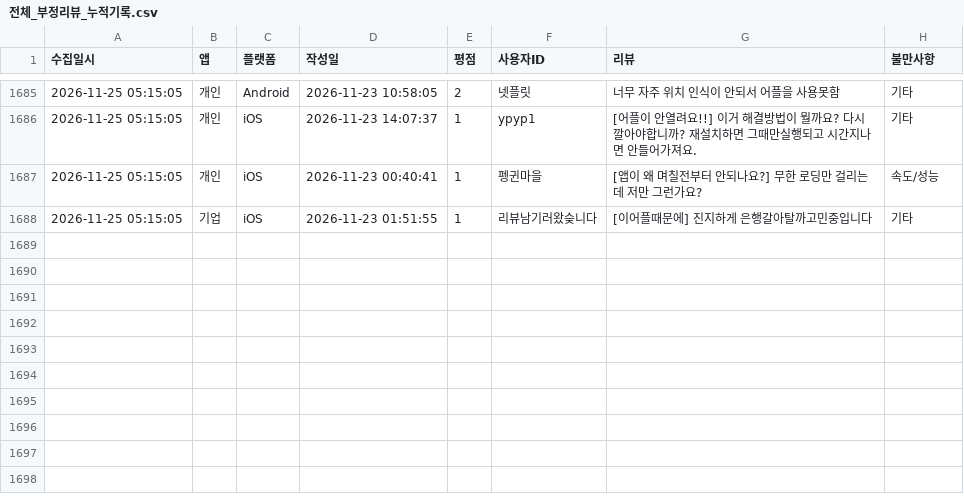
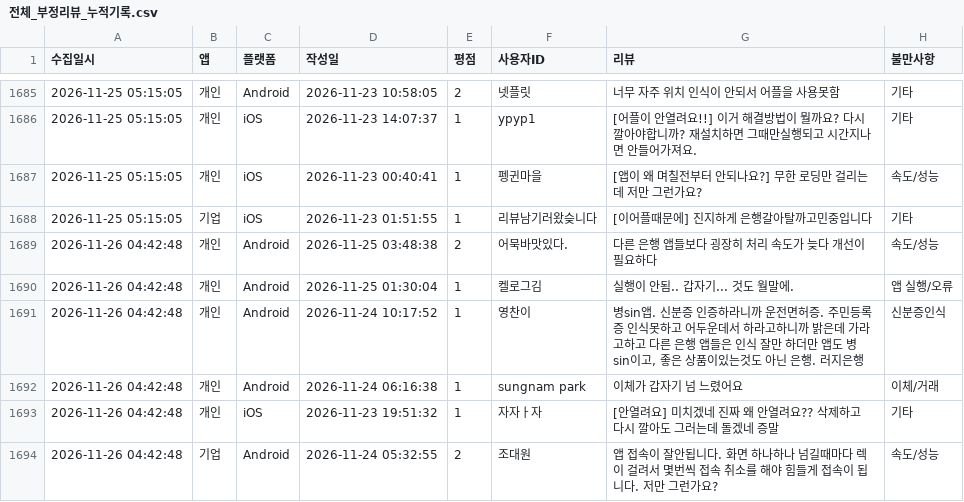
Before and after one commit to Hi-Hub/ibk_review_monitor, a CSV file: data/전체_부정리뷰_누적기록.csv, drawn as a sheet; only a part is shown, gaps mark what is left out; the diff names each change by its address in the sheet, - before the commit and + after, or states it on an @@ line.

```diff
--- a/data/전체_부정리뷰_누적기록.csv
+++ b/data/전체_부정리뷰_누적기록.csv
+row 1689: 2026-11-26 04:42:48 | 개인 | Android | 2026-11-25 03:48:38 | 2 | 어묵바맛있다. | 다른 은행 앱들보다 굉장히 처리 속도가 늦다 개선이 필요하다 | 속도/성능
+row 1690: 2026-11-26 04:42:48 | 개인 | Android | 2026-11-25 01:30:04 | 1 | 켈로그김 | 실행이 안됨.. 갑자기... 것도 월말에. | 앱 실행/오류
+row 1691: 2026-11-26 04:42:48 | 개인 | Android | 2026-11-24 10:17:52 | 1 | 영찬이 | 병sin앱. 신분증 인증하라니까 운전면허증. 주민등록증 인식못하고 어두운데서 하라고하니까 밝은데 가라고하고 다른 은행 앱들은 인식 잘만 하더만 앱도 병sin이고, 좋은 상품이있는것도 아닌 은행. 러지은행 | 신분증인식
+row 1692: 2026-11-26 04:42:48 | 개인 | Android | 2026-11-24 06:16:38 | 1 | sungnam park | 이체가 갑자기 넘 느렸어요 | 이체/거래
+row 1693: 2026-11-26 04:42:48 | 개인 | iOS | 2026-11-23 19:51:32 | 1 | 자자ㅏ자 | [안열려요] 미치겠네 진짜 왜 안열려요?? 삭제하고 다시 깔아도 그러는데 돌겠네 증말 | 기타
+row 1694: 2026-11-26 04:42:48 | 기업 | Android | 2026-11-24 05:32:55 | 2 | 조대원 | 앱 접속이 잘안됩니다. 화면 하나하나 넘길때마다 렉이 걸려서 몇번씩 접속 취소를 해야 힘들게 접속이 됩니다. 저만 그런가요? | 속도/성능
```
Also changed, not shown: 5 other files.
